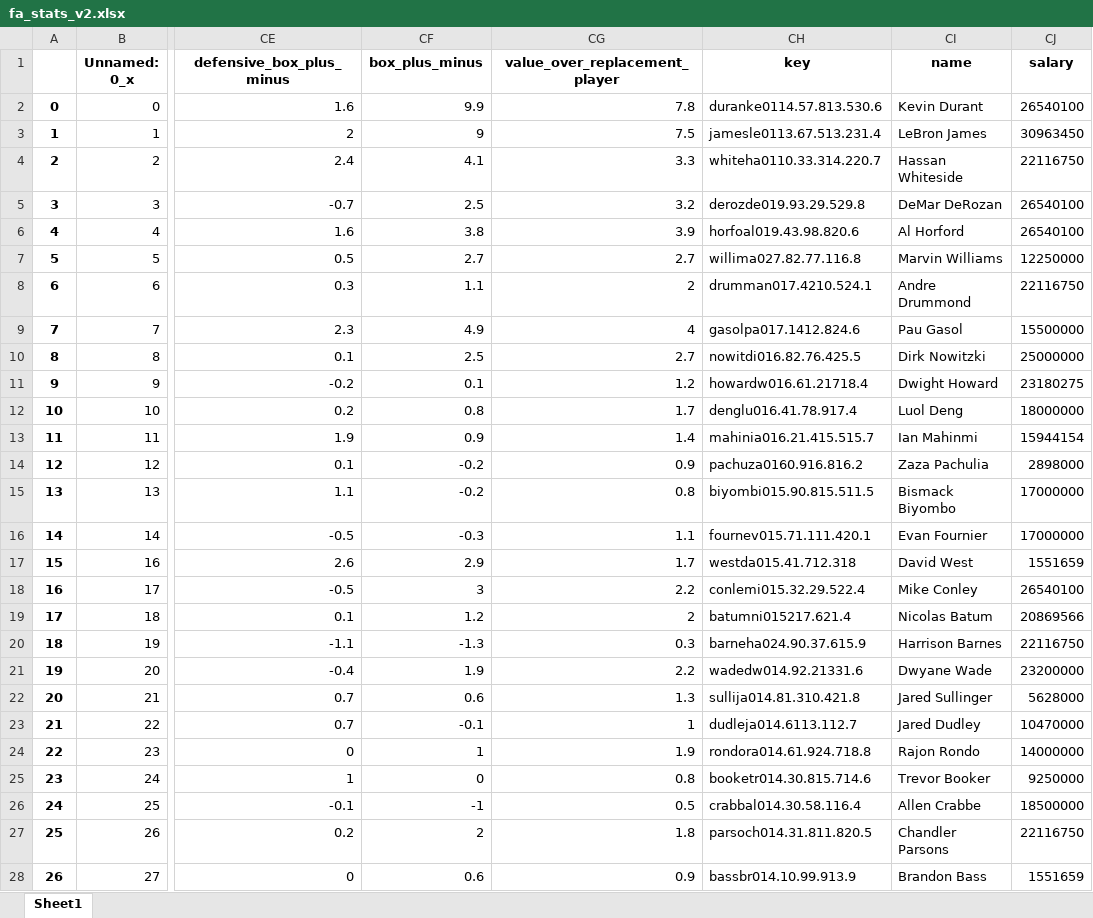
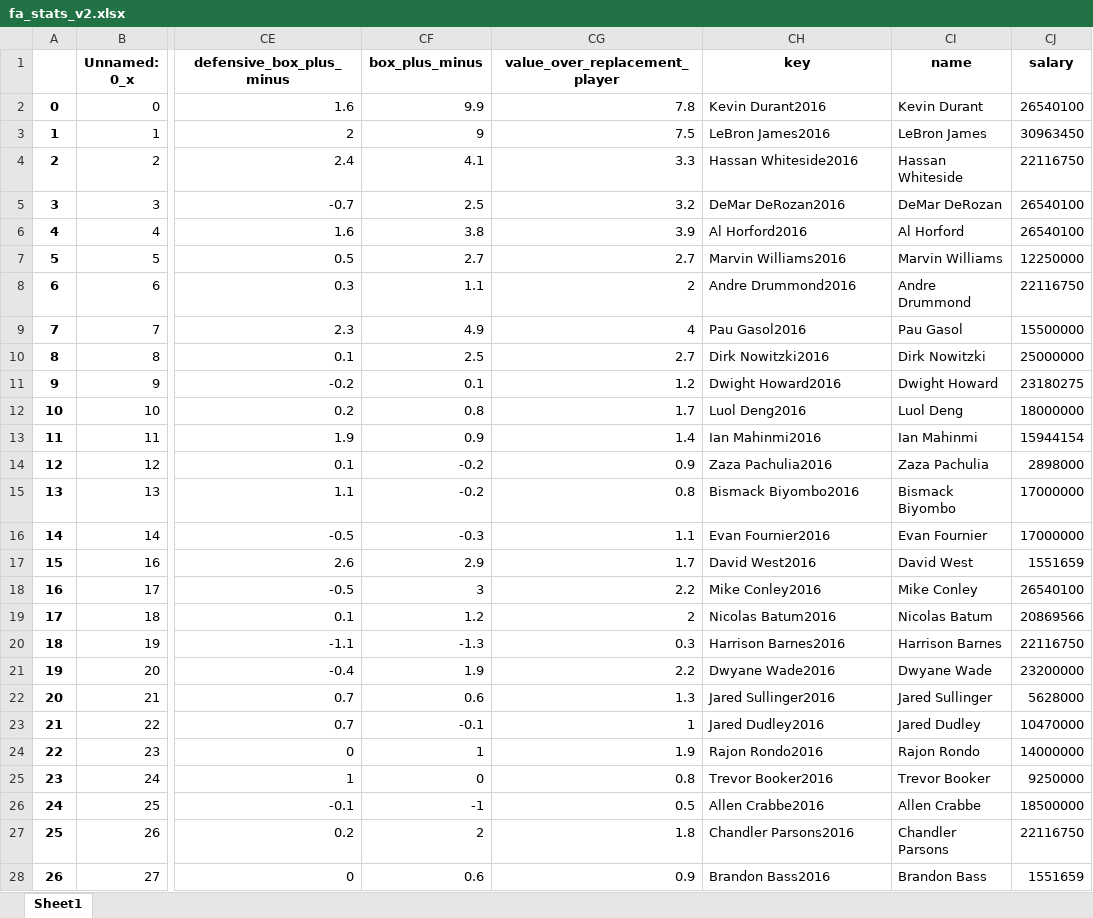
Before and after one commit to ZachLiu519/nba-model, an Excel workbook: spring21_data/fa_stats_v2.xlsx, sheet Sheet1, drawn as a sheet; only a part is shown, gaps mark what is left out; values as stored, in another font and other column widths than the file's, no borders; the diff covers the shown part only; the diff names each change by its address in the sheet, - before the commit and + after, or states it on an @@ line.

```diff
--- a/spring21_data/fa_stats_v2.xlsx (sheet Sheet1)
+++ b/spring21_data/fa_stats_v2.xlsx (sheet Sheet1)
-CH2 (key): duranke0114.57.813.530.6
+CH2 (key): Kevin Durant2016
-CH3 (key): jamesle0113.67.513.231.4
+CH3 (key): LeBron James2016
-CH4 (key): whiteha0110.33.314.220.7
+CH4 (key): Hassan Whiteside2016
-CH5 (key): derozde019.93.29.529.8
+CH5 (key): DeMar DeRozan2016
-CH6 (key): horfoal019.43.98.820.6
+CH6 (key): Al Horford2016
-CH7 (key): willima027.82.77.116.8
+CH7 (key): Marvin Williams2016
-CH8 (key): drumman017.4210.524.1
+CH8 (key): Andre Drummond2016
-CH9 (key): gasolpa017.1412.824.6
+CH9 (key): Pau Gasol2016
-CH10 (key): nowitdi016.82.76.425.5
+CH10 (key): Dirk Nowitzki2016
-CH11 (key): howardw016.61.21718.4
+CH11 (key): Dwight Howard2016
-CH12 (key): denglu016.41.78.917.4
+CH12 (key): Luol Deng2016
-CH13 (key): mahinia016.21.415.515.7
+CH13 (key): Ian Mahinmi2016
-CH14 (key): pachuza0160.916.816.2
+CH14 (key): Zaza Pachulia2016
-CH15 (key): biyombi015.90.815.511.5
+CH15 (key): Bismack Biyombo2016
-CH16 (key): fournev015.71.111.420.1
+CH16 (key): Evan Fournier2016
-CH17 (key): westda015.41.712.318
+CH17 (key): David West2016
-CH18 (key): conlemi015.32.29.522.4
+CH18 (key): Mike Conley2016
-CH19 (key): batumni015217.621.4
+CH19 (key): Nicolas Batum2016
-CH20 (key): barneha024.90.37.615.9
+CH20 (key): Harrison Barnes2016
-CH21 (key): wadedw014.92.21331.6
+CH21 (key): Dwyane Wade2016
-CH22 (key): sullija014.81.310.421.8
+CH22 (key): Jared Sullinger2016
-CH23 (key): dudleja014.6113.112.7
+CH23 (key): Jared Dudley2016
-CH24 (key): rondora014.61.924.718.8
+CH24 (key): Rajon Rondo2016
-CH25 (key): booketr014.30.815.714.6
+CH25 (key): Trevor Booker2016
-CH26 (key): crabbal014.30.58.116.4
+CH26 (key): Allen Crabbe2016
-CH27 (key): parsoch014.31.811.820.5
+CH27 (key): Chandler Parsons2016
-CH28 (key): bassbr014.10.99.913.9
+CH28 (key): Brandon Bass2016
```
Also changed, not shown: 288 edited cells elsewhere in this sheet, 1 other file.
